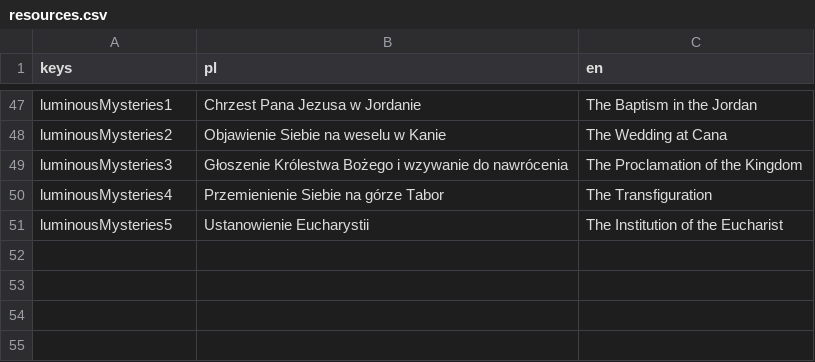
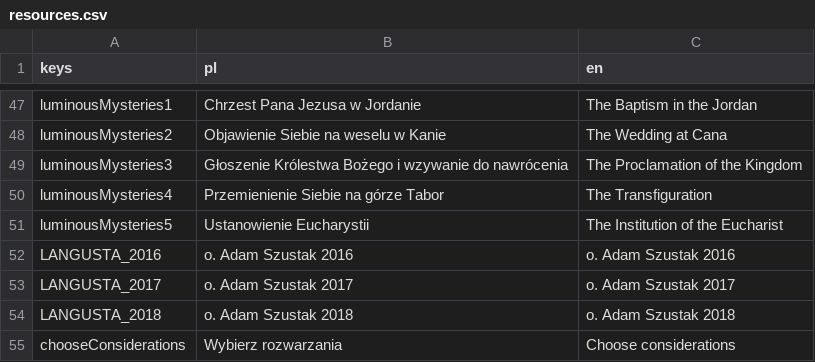
Before and after one commit to pmatysek/NovenaApp, a CSV file: resources.csv, drawn as a sheet; only a part is shown, gaps mark what is left out.

Commit message:
Add considerations chooser and another youtube considerations

```diff
--- a/resources.csv
+++ b/resources.csv
@@ -51 +51,5 @@ luminousMysteries4,Przemienienie Siebie na górze Tabor,The Transfiguration
 luminousMysteries5,Ustanowienie Eucharystii,The Institution of the Eucharist
+LANGUSTA_2016,o. Adam Szustak 2016,o. Adam Szustak 2016
+LANGUSTA_2017,o. Adam Szustak 2017,o. Adam Szustak 2017
+LANGUSTA_2018,o. Adam Szustak 2018,o. Adam Szustak 2018
+chooseConsiderations,Wybierz rozwarzania,Choose considerations
```
Also changed, not shown: 7 other files.
